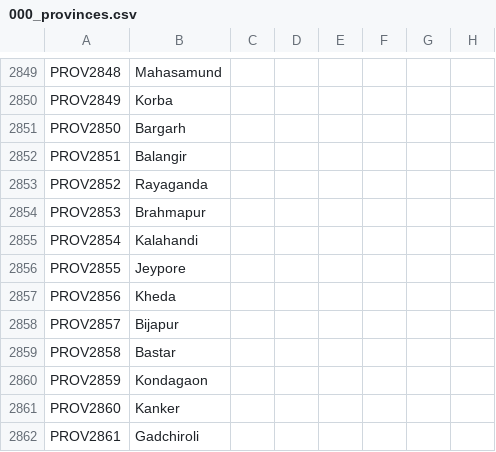
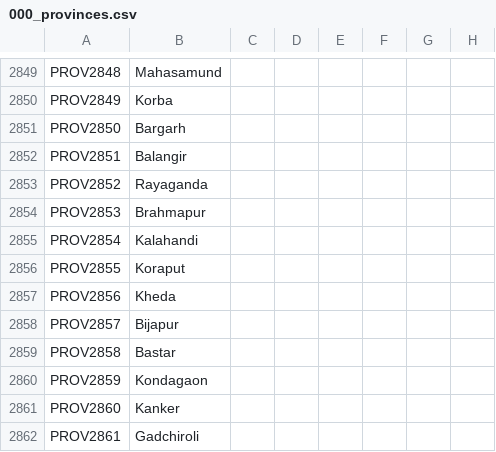
Before and after one commit to klorpa/After-The-End-Eurasia, a CSV file: ATE_Eurasia/localisation/000_provinces.csv, drawn as a sheet; only a part is shown, gaps mark what is left out; the diff names each change by its address in the sheet, - before the commit and + after, or states it on an @@ line.

```diff
--- a/ATE_Eurasia/localisation/000_provinces.csv
+++ b/ATE_Eurasia/localisation/000_provinces.csv
-B2856: Jeypore
+B2856: Koraput
```
Also changed, not shown: ATE_Eurasia/map/definition.csv, 57 other files.
